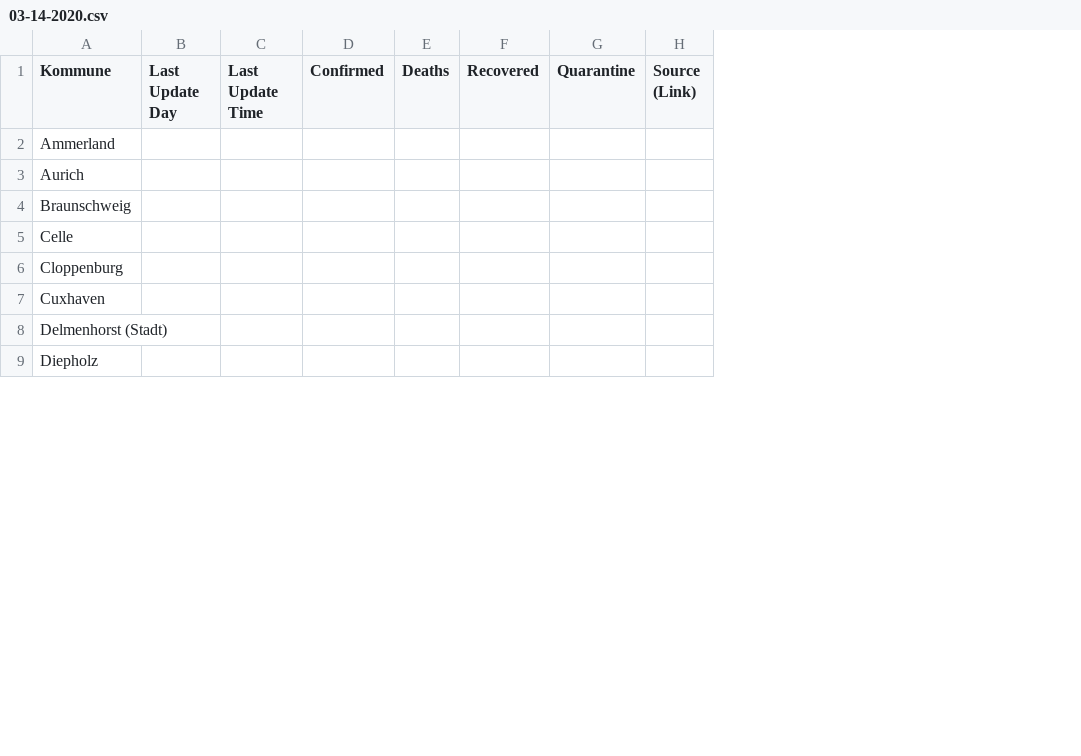
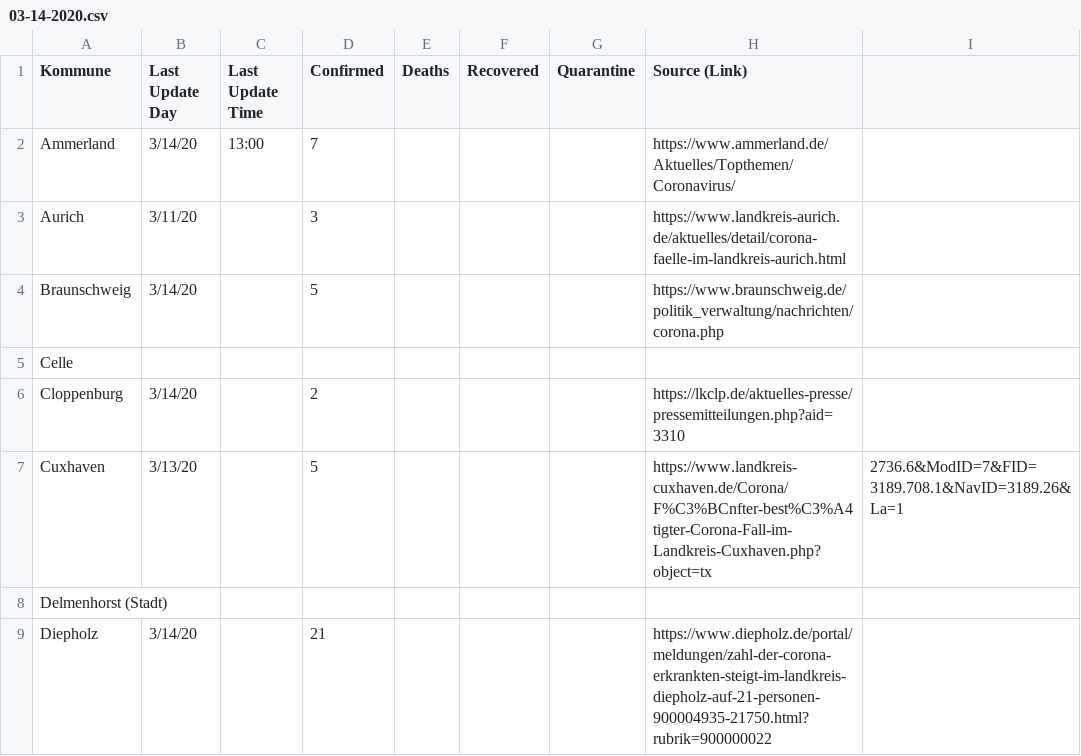
Before and after one commit to codeforosnabrueck/COVID-19-NDS, a CSV file: daily_reports/03-14-2020.csv, drawn as a sheet; only a part is shown; removed rows and columns are numbered as before the commit, all else as after; the diff covers the shown part only; the diff names each change by its address in the sheet, - before the commit and + after, or states it on an @@ line.

Commit message:
update numbers

```diff
--- a/daily_reports/03-14-2020.csv
+++ b/daily_reports/03-14-2020.csv
-column B (Last Update Day), empty
-column C (Last Update Time), empty
-column D (Confirmed), empty
+column B (Last Update Day), rows 2-9: 3/14/20 | 3/11/20 | 3/14/20 |  | 3/14/20 | 3/13/20 |  | 3/14/20
+column C (Last Update Time), row 2: 13:00
+column D (Confirmed), rows 2-9: 7 | 3 | 5 |  | 2 | 5 |  | 21
-column H (Source (Link)), empty
+column H (Source (Link)), rows 2-9: https://www.ammerland.de/Aktuelles/Topthemen/Coronavirus/ | https://www.landkreis-aurich.de/aktuelles/detail/corona-faelle-im-landkreis-aurich.html | https://www.braunschweig.de/politik_verwaltung/nachrichten/corona.php |  | https://lkclp.de/aktuelles-presse/pressemitteilungen.php?aid=3310 | https://www.landkreis-cuxhaven.de/Corona/F%C3%BCnfter-best%C3%A4tigter-Corona-Fall-im-Landkreis-Cuxhaven.php?object=tx |  | https://www.diepholz.de/portal/meldungen/zahl-der-corona-erkrankten-steigt-im-landkreis-diepholz-auf-21-personen-900004935-21750.html?rubrik=900000022
+column I, row 7: 2736.6&ModID=7&FID=3189.708.1&NavID=3189.26&La=1
```
Also changed, not shown: 8 edited cells elsewhere in this file.
